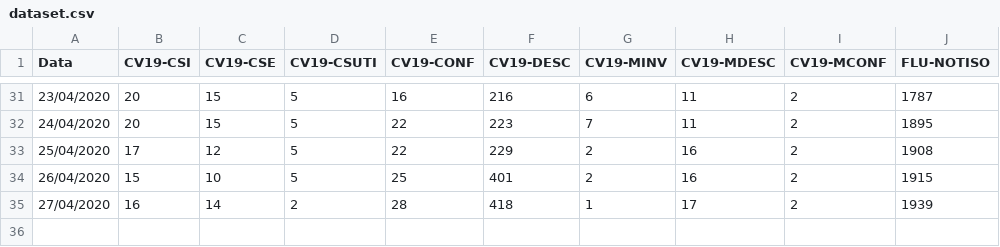
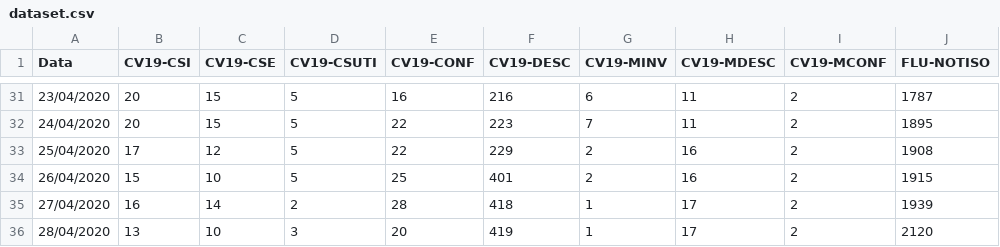
Before and after one commit to MetlHedd/datasets, a CSV file: covid19/saocarlos/dataset.csv, drawn as a sheet; only a part is shown, gaps mark what is left out; the diff names each change by its address in the sheet, - before the commit and + after, or states it on an @@ line.

Commit message:
Update dataset.csv

```diff
--- a/covid19/saocarlos/dataset.csv
+++ b/covid19/saocarlos/dataset.csv
+row 36: 28/04/2020 | 13 | 10 | 3 | 20 | 419 | 1 | 17 | 2 | 2120
```
